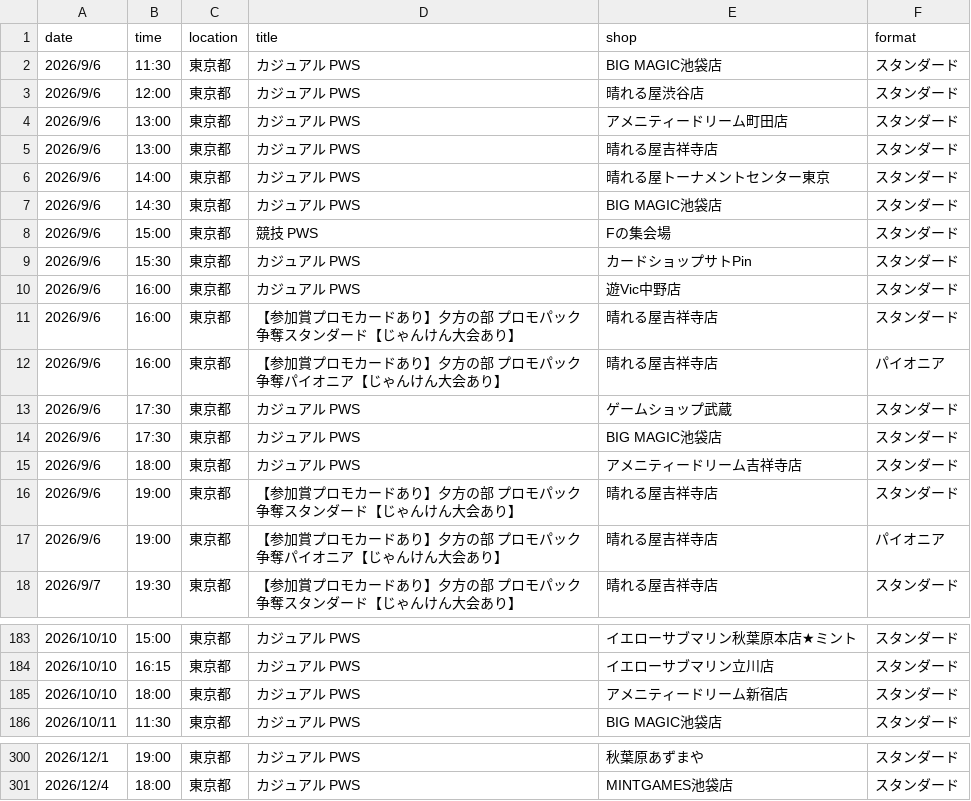
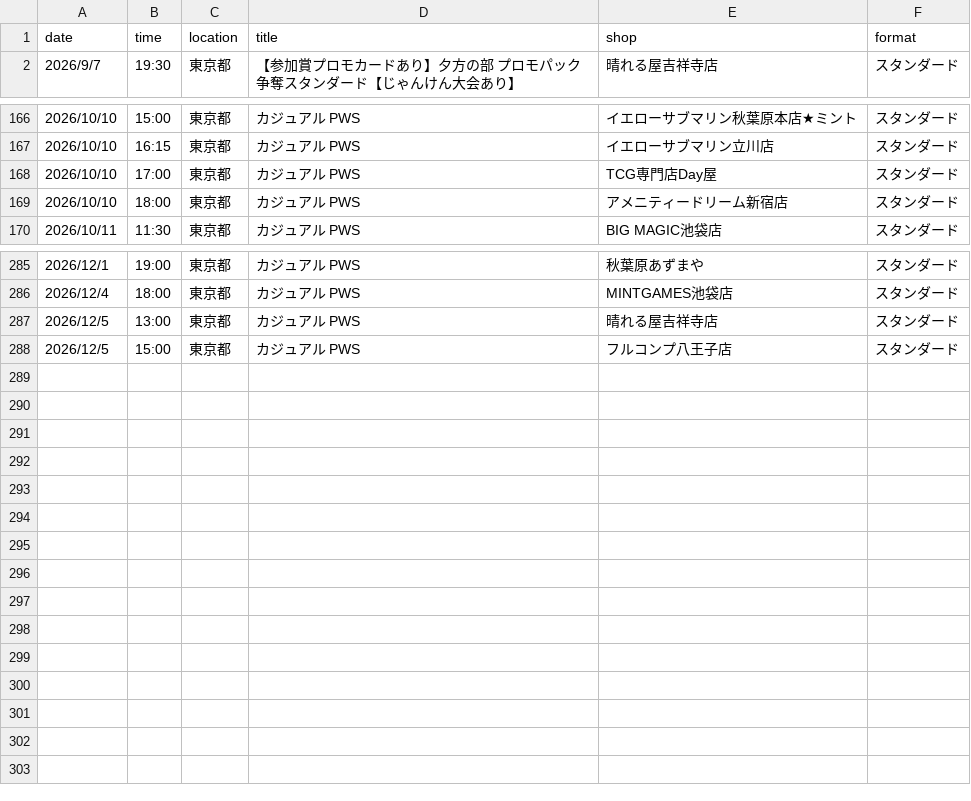
Before and after one commit to wakame1367/mtg_official_event_scraper, a CSV file: mtg_events.csv, drawn as a sheet; only a part is shown, gaps mark what is left out; removed rows and columns are numbered as before the commit, all else as after; the diff covers the shown part only; the diff names each change by its address in the sheet, - before the commit and + after, or states it on an @@ line.

Commit message:
docs: Auto-update MTG events calendar [skip ci] 9ed999b9b4177d3915394fd37ac54a7e7030161e

```diff
--- a/mtg_events.csv
+++ b/mtg_events.csv
-row 2: 2026/9/6 | 11:30 | 東京都 | カジュアル PWS | BIG MAGIC池袋店 | スタンダード
-row 3: 2026/9/6 | 12:00 | 東京都 | カジュアル PWS | 晴れる屋渋谷店 | スタンダード
-row 4: 2026/9/6 | 13:00 | 東京都 | カジュアル PWS | アメニティードリーム町田店 | スタンダード
-row 5: 2026/9/6 | 13:00 | 東京都 | カジュアル PWS | 晴れる屋吉祥寺店 | スタンダード
-row 6: 2026/9/6 | 14:00 | 東京都 | カジュアル PWS | 晴れる屋トーナメントセンター東京 | スタンダード
-row 7: 2026/9/6 | 14:30 | 東京都 | カジュアル PWS | BIG MAGIC池袋店 | スタンダード
-row 8: 2026/9/6 | 15:00 | 東京都 | 競技 PWS | Fの集会場 | スタンダード
-row 9: 2026/9/6 | 15:30 | 東京都 | カジュアル PWS | カードショップサトPin | スタンダード
-row 10: 2026/9/6 | 16:00 | 東京都 | カジュアル PWS | 遊Vic中野店 | スタンダード
-row 11: 2026/9/6 | 16:00 | 東京都 | 【参加賞プロモカードあり】夕方の部 プロモパック争奪スタンダード【じゃんけん大会あり】 | 晴れる屋吉祥寺店 | スタンダード
-row 12: 2026/9/6 | 16:00 | 東京都 | 【参加賞プロモカードあり】夕方の部 プロモパック争奪パイオニア【じゃんけん大会あり】 | 晴れる屋吉祥寺店 | パイオニア
-row 13: 2026/9/6 | 17:30 | 東京都 | カジュアル PWS | ゲームショップ武蔵 | スタンダード
-row 14: 2026/9/6 | 17:30 | 東京都 | カジュアル PWS | BIG MAGIC池袋店 | スタンダード
-row 15: 2026/9/6 | 18:00 | 東京都 | カジュアル PWS | アメニティードリーム吉祥寺店 | スタンダード
-row 16: 2026/9/6 | 19:00 | 東京都 | 【参加賞プロモカードあり】夕方の部 プロモパック争奪スタンダード【じゃんけん大会あり】 | 晴れる屋吉祥寺店 | スタンダード
-row 17: 2026/9/6 | 19:00 | 東京都 | 【参加賞プロモカードあり】夕方の部 プロモパック争奪パイオニア【じゃんけん大会あり】 | 晴れる屋吉祥寺店 | パイオニア
+row 168: 2026/10/10 | 17:00 | 東京都 | カジュアル PWS | TCG専門店Day屋 | スタンダード
+row 287: 2026/12/5 | 13:00 | 東京都 | カジュアル PWS | 晴れる屋吉祥寺店 | スタンダード
+row 288: 2026/12/5 | 15:00 | 東京都 | カジュアル PWS | フルコンプ八王子店 | スタンダード
```
Also changed, not shown: 1 added row, 1 removed row and 2 moved rows elsewhere in this file, mtg_events_latest.csv, 2 other files.
